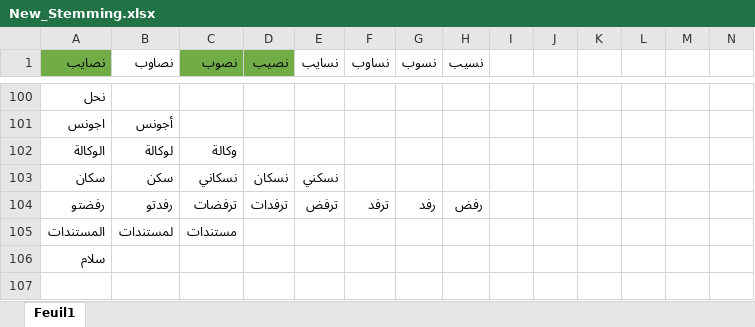
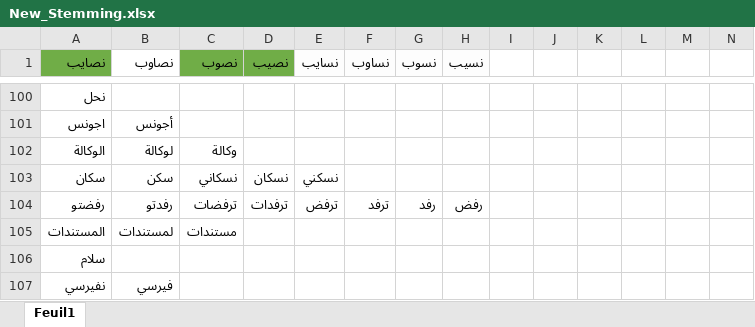
Before and after one commit to Amineove/Flask-api, an Excel workbook: New_Stemming.xlsx, sheet Feuil1, drawn as a sheet; only a part is shown, gaps mark what is left out; values as stored, in another font and other column widths than the file's, no borders; rows hold the shown columns only; the diff names each change by its address in the sheet, - before the commit and + after, or states it on an @@ line.

Commit message:
vis

```diff
--- a/New_Stemming.xlsx (sheet Feuil1)
+++ b/New_Stemming.xlsx (sheet Feuil1)
+row 107: نفيرسي | فيرسي
```
